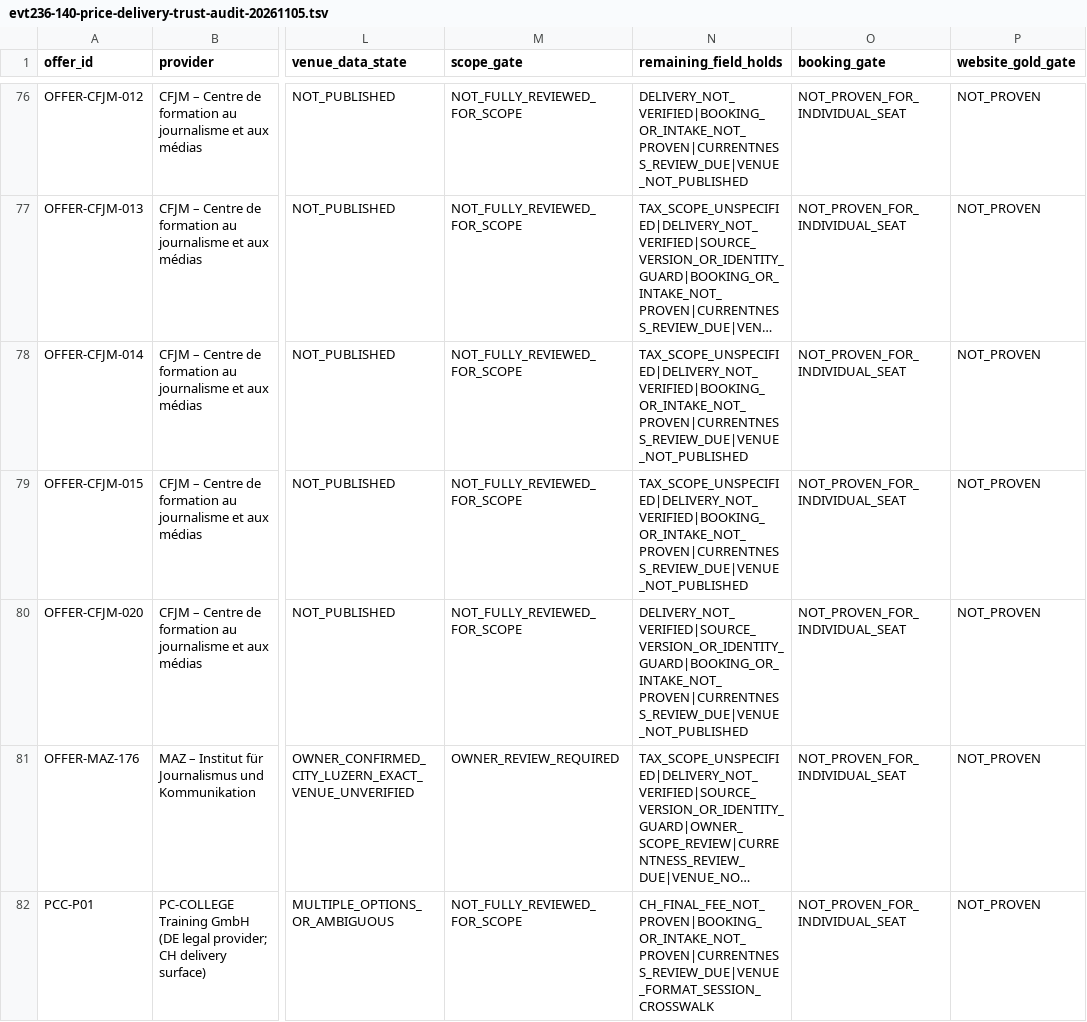
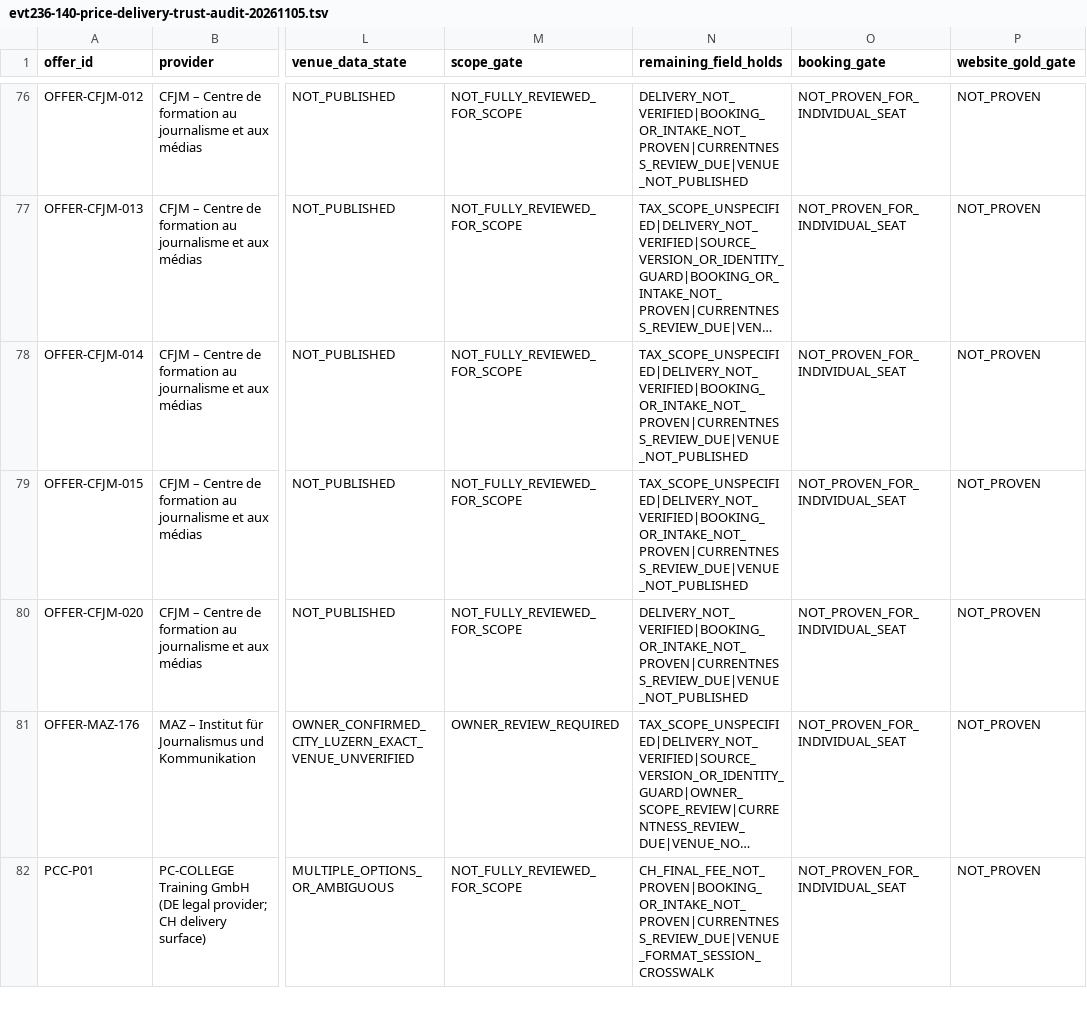
Before and after one commit to george-sarpong/weiterbildungsradar-journalismus, a TSV file: docs/b2/evt236-140-price-delivery-trust-audit-20261105.tsv, drawn as a sheet; only a part is shown, gaps mark what is left out; long unchanged cells end in …; the diff names each change by its address in the sheet, - before the commit and + after, or states it on an @@ line.

Commit message:
B2 EVT241: current trust ledger reflects exact CFJM edition source

```diff
--- a/docs/b2/evt236-140-price-delivery-trust-audit-20261105.tsv
+++ b/docs/b2/evt236-140-price-delivery-trust-audit-20261105.tsv
-N80 (remaining_field_holds): DELIVERY_NOT_VERIFIED|SOURCE_VERSION_OR_IDENTITY_GUARD|BOOKING_OR_INTAKE_NOT_PROVEN|CURRENTNESS_REVIEW_DUE|VENUE_NOT_PUBLISHED
+N80 (remaining_field_holds): DELIVERY_NOT_VERIFIED|BOOKING_OR_INTAKE_NOT_PROVEN|CURRENTNESS_REVIEW_DUE|VENUE_NOT_PUBLISHED
```
